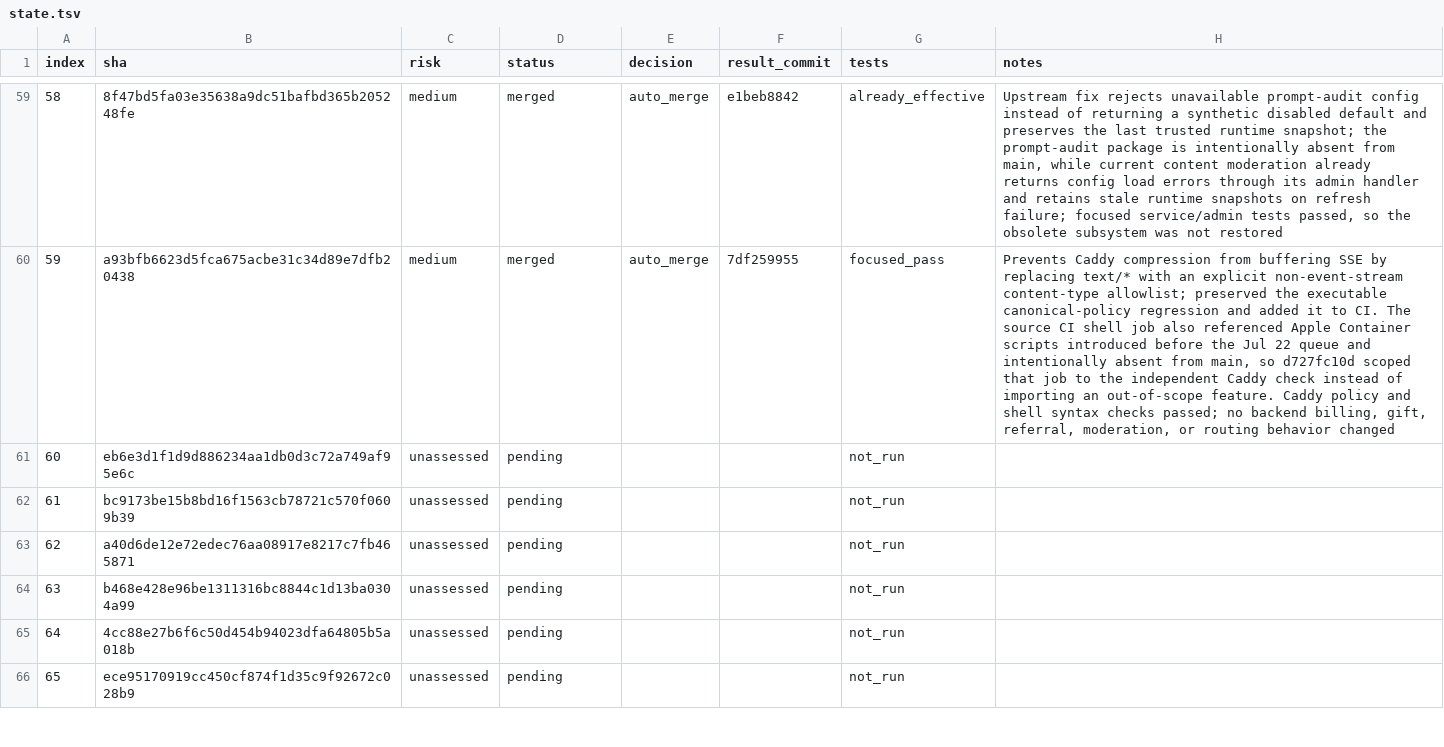
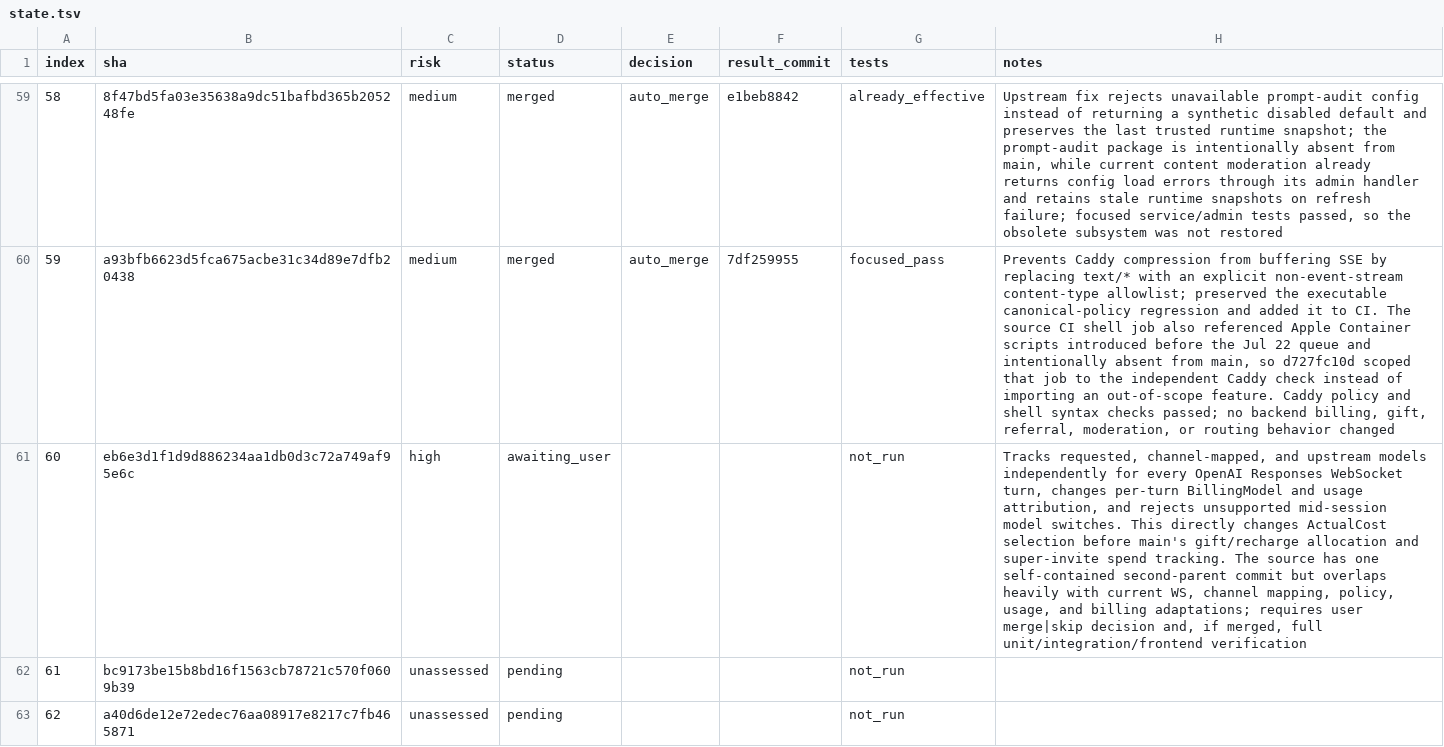
Before and after one commit to walaqi/sub2api, a TSV file: merge-state/sync-2-merge-v3/state.tsv, drawn as a sheet; only a part is shown, gaps mark what is left out; the shorter side is filled out with more unchanged rows; the diff names each change by its address in the sheet, - before the commit and + after, or states it on an @@ line.

Commit message:
chore(merge): await decision on upstream commit 60

```diff
--- a/merge-state/sync-2-merge-v3/state.tsv
+++ b/merge-state/sync-2-merge-v3/state.tsv
-C61 (risk): unassessed
+C61 (risk): high
-D61 (status): pending
+D61 (status): awaiting_user
-H61 (notes): (empty)
+H61 (notes): Tracks requested, channel-mapped, and upstream models independently for every OpenAI Responses WebSocket turn, changes per-turn BillingModel and usage attribution, and rejects unsupported mid-session model switches. This directly changes ActualCost selection before main's gift/recharge allocation and super-invite spend tracking. The source has one self-contained second-parent commit but overlaps heavily with current WS, channel mapping, policy, usage, and billing adaptations; requires user merge|skip decision and, if merged, full unit/integration/frontend verification
```
Also changed, not shown: 1 other file.
